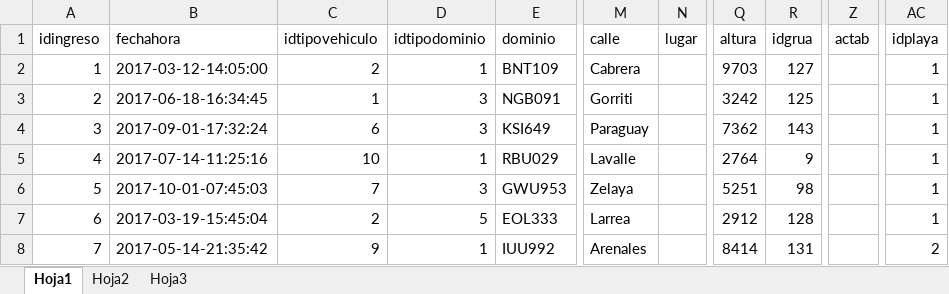
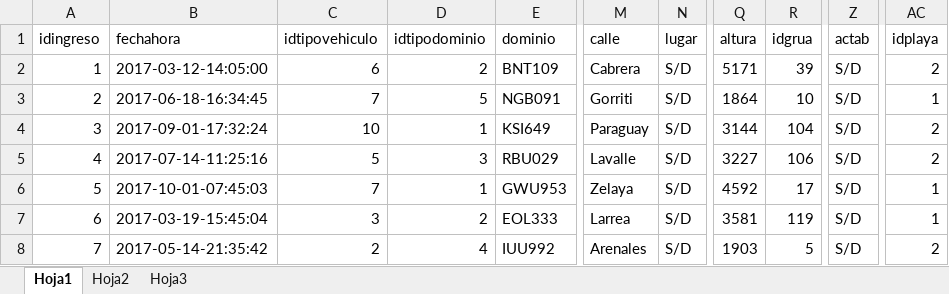
Before and after one commit to maxikidd/sugpaDoc, an Excel workbook: Excel/Carga DB Postgres/Ingreso - cargado.xlsx, sheet Hoja1, drawn as a sheet; only a part is shown, gaps mark what is left out; values as stored, in another font and other column widths than the file's, no borders; the diff covers the shown part only; the diff names each change by its address in the sheet, - before the commit and + after, or states it on an @@ line.

Commit message:
modificacion en carga titular e ingreso

```diff
--- a/Excel/Carga DB Postgres/Ingreso - cargado.xlsx (sheet Hoja1)
+++ b/Excel/Carga DB Postgres/Ingreso - cargado.xlsx (sheet Hoja1)
-C2 (idtipovehiculo): 2
+C2 (idtipovehiculo): 6
-D2 (idtipodominio): 1
+D2 (idtipodominio): 2
-N2:N8 (lugar): (empty)
+N2:N8 (lugar): S/D
-Q2 (altura): 9703
+Q2 (altura): 5171
-R2 (idgrua): 127
+R2 (idgrua): 39
-Z2:Z8 (actab): (empty)
+Z2:Z8 (actab): S/D
-AC2 (idplaya): 1
+AC2 (idplaya): 2
-C3 (idtipovehiculo): 1
+C3 (idtipovehiculo): 7
-D3 (idtipodominio): 3
+D3 (idtipodominio): 5
-Q3 (altura): 3242
+Q3 (altura): 1864
-R3 (idgrua): 125
+R3 (idgrua): 10
-C4 (idtipovehiculo): 6
+C4 (idtipovehiculo): 10
-D4 (idtipodominio): 3
+D4 (idtipodominio): 1
-Q4 (altura): 7362
+Q4 (altura): 3144
-R4 (idgrua): 143
+R4 (idgrua): 104
-AC4:AC5 (idplaya): 1
+AC4:AC5 (idplaya): 2
-C5 (idtipovehiculo): 10
+C5 (idtipovehiculo): 5
-D5 (idtipodominio): 1
+D5 (idtipodominio): 3
-Q5 (altura): 2764
+Q5 (altura): 3227
-R5 (idgrua): 9
+R5 (idgrua): 106
-D6 (idtipodominio): 3
+D6 (idtipodominio): 1
-Q6 (altura): 5251
+Q6 (altura): 4592
-R6 (idgrua): 98
+R6 (idgrua): 17
-C7 (idtipovehiculo): 2
+C7 (idtipovehiculo): 3
-D7 (idtipodominio): 5
+D7 (idtipodominio): 2
-Q7 (altura): 2912
+Q7 (altura): 3581
-R7 (idgrua): 128
+R7 (idgrua): 119
-C8 (idtipovehiculo): 9
+C8 (idtipovehiculo): 2
-D8 (idtipodominio): 1
+D8 (idtipodominio): 4
-Q8 (altura): 8414
+Q8 (altura): 1903
-R8 (idgrua): 131
+R8 (idgrua): 5
```
Also changed, not shown: 564 edited cells elsewhere in this sheet, Excel/Carga DB Postgres/Titular - cargado.xlsx.
